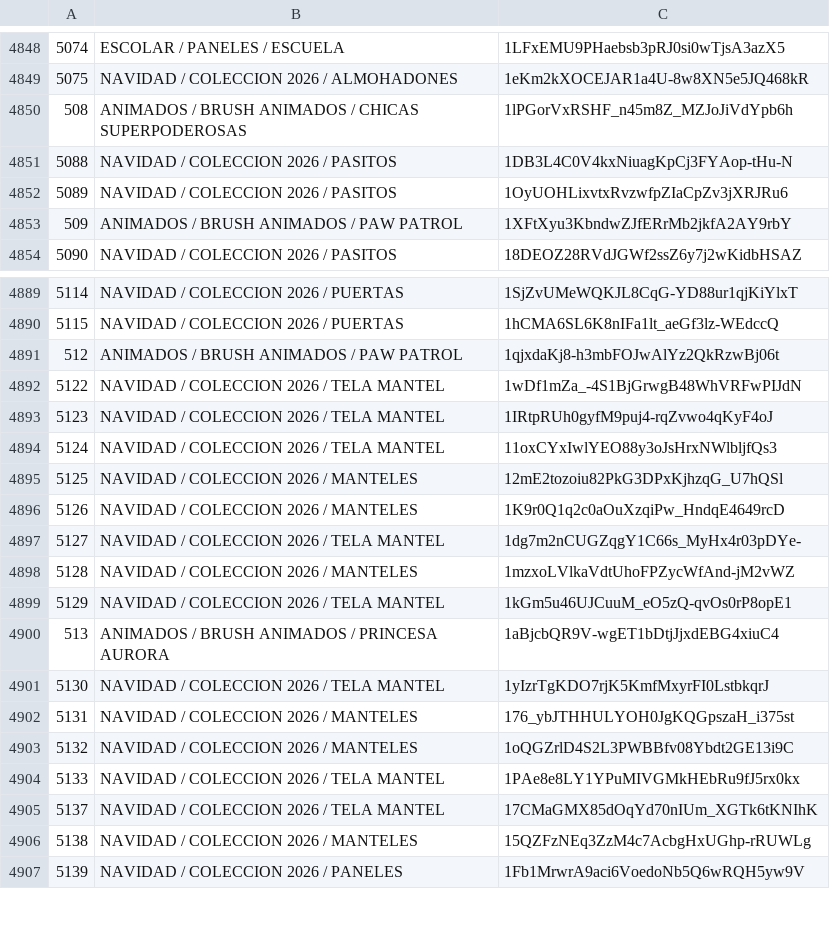
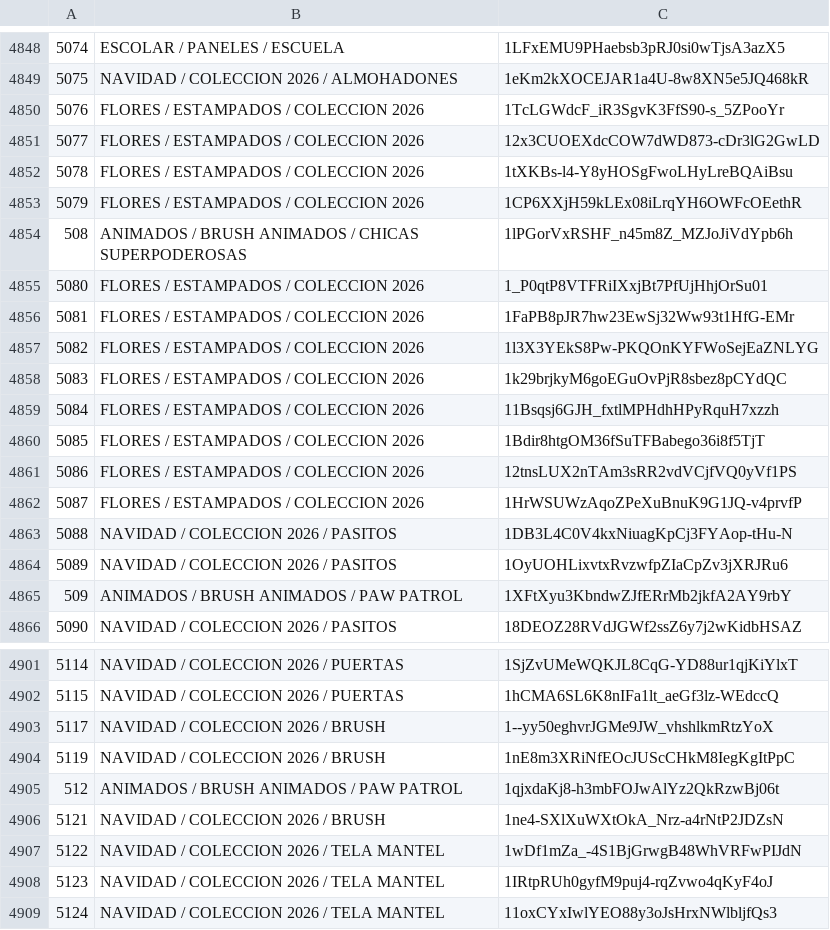
Before and after one commit to dsolismendez23-design/catalogo-sublimacion, a TSV file: datos/codigos.tsv, drawn as a sheet; only a part is shown, gaps mark what is left out; the shorter side is filled out with more unchanged rows; the diff covers the shown part only.

```diff
--- a/datos/codigos.tsv
+++ b/datos/codigos.tsv
@@ -4849,3 +4849,15 @@
 5075	NAVIDAD / COLECCION 2026 / ALMOHADONES	1eKm2kXOCEJAR1a4U-8w8XN5e5JQ468kR
+5076	FLORES / ESTAMPADOS / COLECCION 2026	1TcLGWdcF_iR3SgvK3FfS90-s_5ZPooYr
+5077	FLORES / ESTAMPADOS / COLECCION 2026	12x3CUOEXdcCOW7dWD873-cDr3lG2GwLD
+5078	FLORES / ESTAMPADOS / COLECCION 2026	1tXKBs-l4-Y8yHOSgFwoLHyLreBQAiBsu
+5079	FLORES / ESTAMPADOS / COLECCION 2026	1CP6XXjH59kLEx08iLrqYH6OWFcOEethR
 508	ANIMADOS / BRUSH ANIMADOS / CHICAS SUPERPODEROSAS	1lPGorVxRSHF_n45m8Z_MZJoJiVdYpb6h
+5080	FLORES / ESTAMPADOS / COLECCION 2026	1_P0qtP8VTFRiIXxjBt7PfUjHhjOrSu01
+5081	FLORES / ESTAMPADOS / COLECCION 2026	1FaPB8pJR7hw23EwSj32Ww93t1HfG-EMr
+5082	FLORES / ESTAMPADOS / COLECCION 2026	1l3X3YEkS8Pw-PKQOnKYFWoSejEaZNLYG
+5083	FLORES / ESTAMPADOS / COLECCION 2026	1k29brjkyM6goEGuOvPjR8sbez8pCYdQC
+5084	FLORES / ESTAMPADOS / COLECCION 2026	11Bsqsj6GJH_fxtlMPHdhHPyRquH7xzzh
+5085	FLORES / ESTAMPADOS / COLECCION 2026	1Bdir8htgOM36fSuTFBabego36i8f5TjT
+5086	FLORES / ESTAMPADOS / COLECCION 2026	12tnsLUX2nTAm3sRR2vdVCjfVQ0yVf1PS
+5087	FLORES / ESTAMPADOS / COLECCION 2026	1HrWSUWzAqoZPeXuBnuK9G1JQ-v4prvfP
 5088	NAVIDAD / COLECCION 2026 / PASITOS	1DB3L4C0V4kxNiuagKpCj3FYAop-tHu-N
@@ -4890,3 +4902,6 @@
 5115	NAVIDAD / COLECCION 2026 / PUERTAS	1hCMA6SL6K8nIFa1lt_aeGf3lz-WEdccQ
+5117	NAVIDAD / COLECCION 2026 / BRUSH	1--yy50eghvrJGMe9JW_vhshlkmRtzYoX
+5119	NAVIDAD / COLECCION 2026 / BRUSH	1nE8m3XRiNfEOcJUScCHkM8IegKgItPpC
 512	ANIMADOS / BRUSH ANIMADOS / PAW PATROL	1qjxdaKj8-h3mbFOJwAlYz2QkRzwBj06t
+5121	NAVIDAD / COLECCION 2026 / BRUSH	1ne4-SXlXuWXtOkA_Nrz-a4rNtP2JDZsN
 5122	NAVIDAD / COLECCION 2026 / TELA MANTEL	1wDf1mZa_-4S1BjGrwgB48WhVRFwPIJdN
```
Also changed, not shown: 11 added rows elsewhere in this file.
